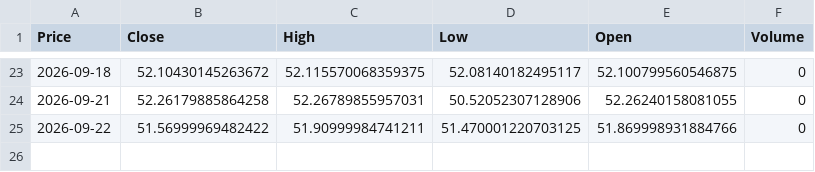
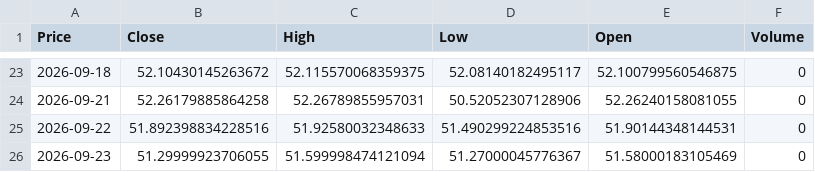
Before and after one commit to abdelaalahmed/gold-market-pipeline, a CSV file: dollar_egp.csv, drawn as a sheet; only a part is shown, gaps mark what is left out; the diff names each change by its address in the sheet, - before the commit and + after, or states it on an @@ line.

```diff
--- a/dollar_egp.csv
+++ b/dollar_egp.csv
-B25 (Close): 51.56999969482422
+B25 (Close): 51.892398834228516
-C25 (High): 51.90999984741211
+C25 (High): 51.92580032348633
-D25 (Low): 51.470001220703125
+D25 (Low): 51.490299224853516
-E25 (Open): 51.869998931884766
+E25 (Open): 51.90144348144531
+row 26: 2026-09-23 | 51.29999923706055 | 51.599998474121094 | 51.27000045776367 | 51.58000183105469 | 0
```
Also changed, not shown: gold_data.csv, oil_data.csv.
